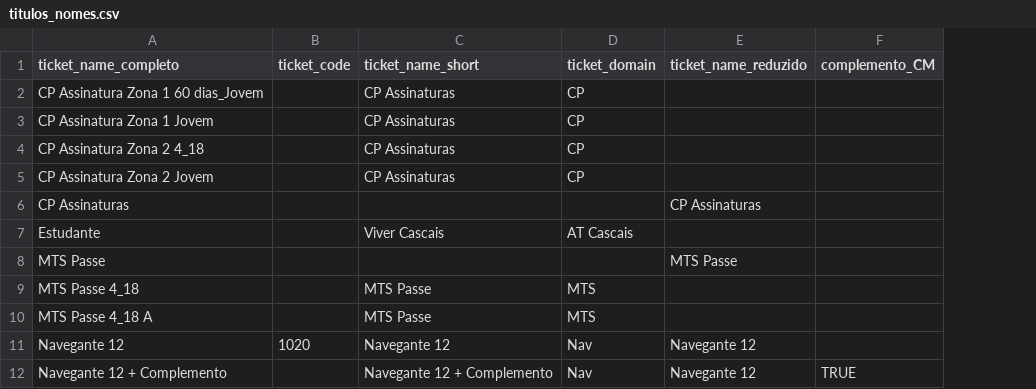
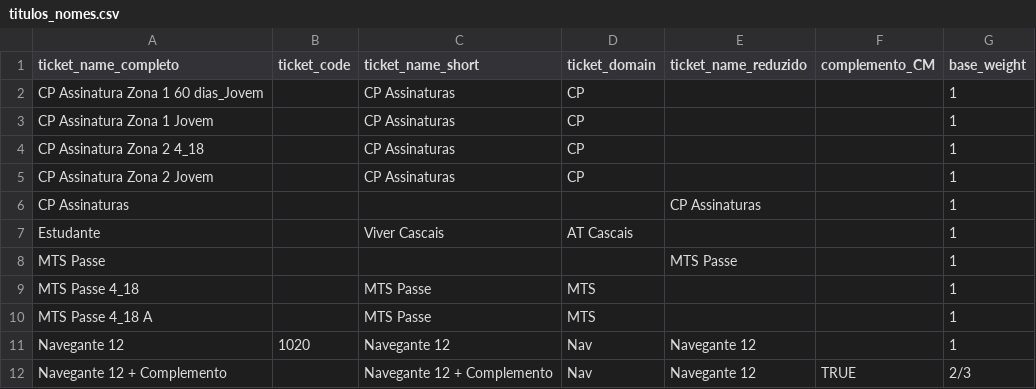
Before and after one commit to tmlmobilidade/compensacoes-navegante, a CSV file: lists/titulos_nomes.csv, drawn as a sheet; only a part is shown; the diff names each change by its address in the sheet, - before the commit and + after, or states it on an @@ line.

Commit message:
ticket with complemento share

```diff
--- a/lists/titulos_nomes.csv
+++ b/lists/titulos_nomes.csv
+column G (base_weight), rows 2-12: 1 | 1 | 1 | 1 | 1 | 1 | 1 | 1 | 1 | 1 | 2/3
```
